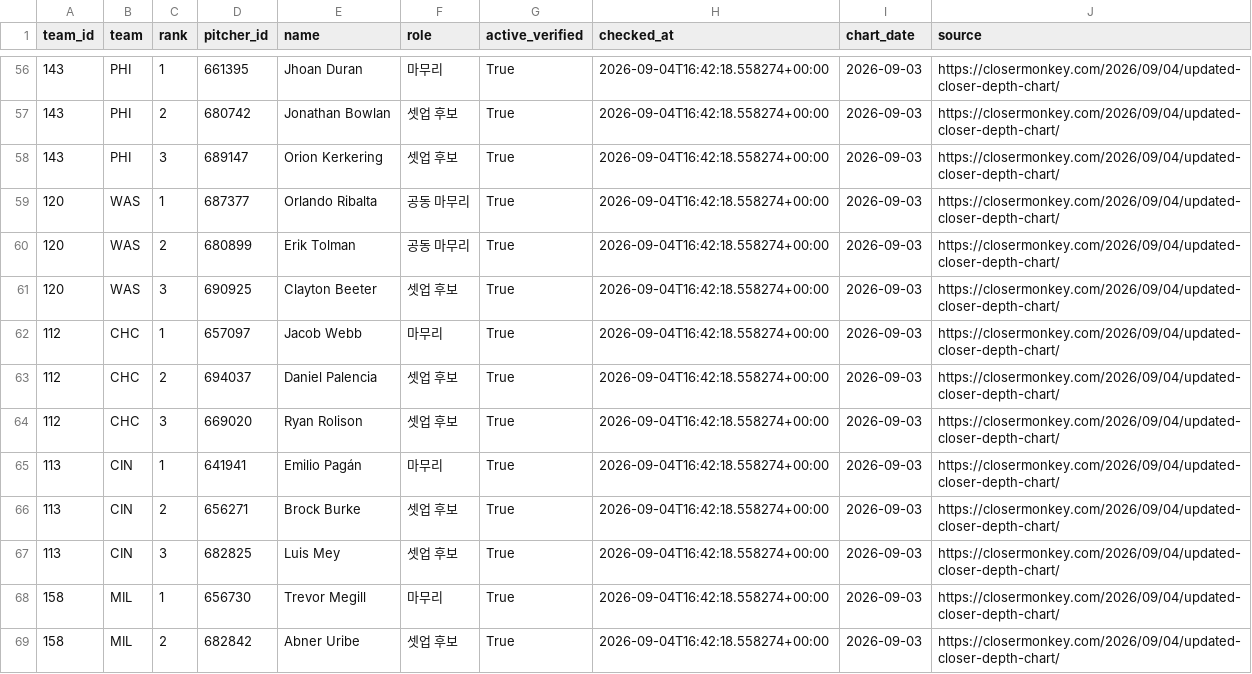
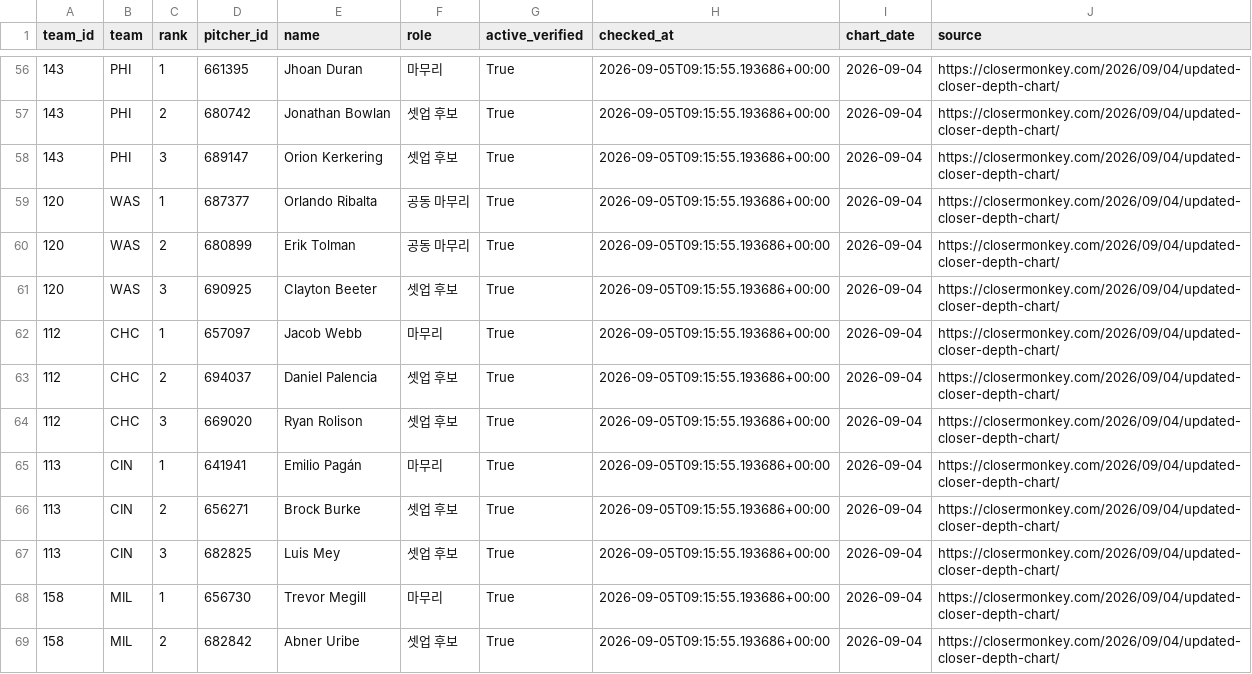
Before and after one commit to mlbclub/mlb-edge, a CSV file: mlb_edge_public_web_designed/data/bullpen_roles.csv, drawn as a sheet; only a part is shown, gaps mark what is left out; the diff covers the shown part only.

```diff
--- a/mlb_edge_public_web_designed/data/bullpen_roles.csv
+++ b/mlb_edge_public_web_designed/data/bullpen_roles.csv
@@ -56,14 +56,14 @@ team_id,team,rank,pitcher_id,name,role,active_verified,checked_at,chart_date,sou
-143,PHI,1,661395,Jhoan Duran,마무리,True,2026-09-04T16:42:18.558274+00:00,2026-09-03,https://closermonkey.com/2026/09/04/updated-closer-depth-chart/
-143,PHI,2,680742,Jonathan Bowlan,셋업 후보,True,2026-09-04T16:42:18.558274+00:00,2026-09-03,https://closermonkey.com/2026/09/04/updated-closer-depth-chart/
-143,PHI,3,689147,Orion Kerkering,셋업 후보,True,2026-09-04T16:42:18.558274+00:00,2026-09-03,https://closermonkey.com/2026/09/04/updated-closer-depth-chart/
-120,WAS,1,687377,Orlando Ribalta,공동 마무리,True,2026-09-04T16:42:18.558274+00:00,2026-09-03,https://closermonkey.com/2026/09/04/updated-closer-depth-chart/
-120,WAS,2,680899,Erik Tolman,공동 마무리,True,2026-09-04T16:42:18.558274+00:00,2026-09-03,https://closermonkey.com/2026/09/04/updated-closer-depth-chart/
-120,WAS,3,690925,Clayton Beeter,셋업 후보,True,2026-09-04T16:42:18.558274+00:00,2026-09-03,https://closermonkey.com/2026/09/04/updated-closer-depth-chart/
-112,CHC,1,657097,Jacob Webb,마무리,True,2026-09-04T16:42:18.558274+00:00,2026-09-03,https://closermonkey.com/2026/09/04/updated-closer-depth-chart/
-112,CHC,2,694037,Daniel Palencia,셋업 후보,True,2026-09-04T16:42:18.558274+00:00,2026-09-03,https://closermonkey.com/2026/09/04/updated-closer-depth-chart/
-112,CHC,3,669020,Ryan Rolison,셋업 후보,True,2026-09-04T16:42:18.558274+00:00,2026-09-03,https://closermonkey.com/2026/09/04/updated-closer-depth-chart/
-113,CIN,1,641941,Emilio Pagán,마무리,True,2026-09-04T16:42:18.558274+00:00,2026-09-03,https://closermonkey.com/2026/09/04/updated-closer-depth-chart/
-113,CIN,2,656271,Brock Burke,셋업 후보,True,2026-09-04T16:42:18.558274+00:00,2026-09-03,https://closermonkey.com/2026/09/04/updated-closer-depth-chart/
-113,CIN,3,682825,Luis Mey,셋업 후보,True,2026-09-04T16:42:18.558274+00:00,2026-09-03,https://closermonkey.com/2026/09/04/updated-closer-depth-chart/
-158,MIL,1,656730,Trevor Megill,마무리,True,2026-09-04T16:42:18.558274+00:00,2026-09-03,https://closermonkey.com/2026/09/04/updated-closer-depth-chart/
-158,MIL,2,682842,Abner Uribe,셋업 후보,True,2026-09-04T16:42:18.558274+00:00,2026-09-03,https://closermonkey.com/2026/09/04/updated-closer-depth-chart/
+143,PHI,1,661395,Jhoan Duran,마무리,True,2026-09-05T09:15:55.193686+00:00,2026-09-04,https://closermonkey.com/2026/09/04/updated-closer-depth-chart/
+143,PHI,2,680742,Jonathan Bowlan,셋업 후보,True,2026-09-05T09:15:55.193686+00:00,2026-09-04,https://closermonkey.com/2026/09/04/updated-closer-depth-chart/
+143,PHI,3,689147,Orion Kerkering,셋업 후보,True,2026-09-05T09:15:55.193686+00:00,2026-09-04,https://closermonkey.com/2026/09/04/updated-closer-depth-chart/
+120,WAS,1,687377,Orlando Ribalta,공동 마무리,True,2026-09-05T09:15:55.193686+00:00,2026-09-04,https://closermonkey.com/2026/09/04/updated-closer-depth-chart/
+120,WAS,2,680899,Erik Tolman,공동 마무리,True,2026-09-05T09:15:55.193686+00:00,2026-09-04,https://closermonkey.com/2026/09/04/updated-closer-depth-chart/
+120,WAS,3,690925,Clayton Beeter,셋업 후보,True,2026-09-05T09:15:55.193686+00:00,2026-09-04,https://closermonkey.com/2026/09/04/updated-closer-depth-chart/
+112,CHC,1,657097,Jacob Webb,마무리,True,2026-09-05T09:15:55.193686+00:00,2026-09-04,https://closermonkey.com/2026/09/04/updated-closer-depth-chart/
+112,CHC,2,694037,Daniel Palencia,셋업 후보,True,2026-09-05T09:15:55.193686+00:00,2026-09-04,https://closermonkey.com/2026/09/04/updated-closer-depth-chart/
+112,CHC,3,669020,Ryan Rolison,셋업 후보,True,2026-09-05T09:15:55.193686+00:00,2026-09-04,https://closermonkey.com/2026/09/04/updated-closer-depth-chart/
+113,CIN,1,641941,Emilio Pagán,마무리,True,2026-09-05T09:15:55.193686+00:00,2026-09-04,https://closermonkey.com/2026/09/04/updated-closer-depth-chart/
+113,CIN,2,656271,Brock Burke,셋업 후보,True,2026-09-05T09:15:55.193686+00:00,2026-09-04,https://closermonkey.com/2026/09/04/updated-closer-depth-chart/
+113,CIN,3,682825,Luis Mey,셋업 후보,True,2026-09-05T09:15:55.193686+00:00,2026-09-04,https://closermonkey.com/2026/09/04/updated-closer-depth-chart/
+158,MIL,1,656730,Trevor Megill,마무리,True,2026-09-05T09:15:55.193686+00:00,2026-09-04,https://closermonkey.com/2026/09/04/updated-closer-depth-chart/
+158,MIL,2,682842,Abner Uribe,셋업 후보,True,2026-09-05T09:15:55.193686+00:00,2026-09-04,https://closermonkey.com/2026/09/04/updated-closer-depth-chart/
```
Also changed, not shown: 158 edited cells elsewhere in this file, mlb_edge_public_web_designed/data/current_odds_history.csv, mlb_edge_public_web_designed/data/game_pregame_context.csv, 6 other files.
